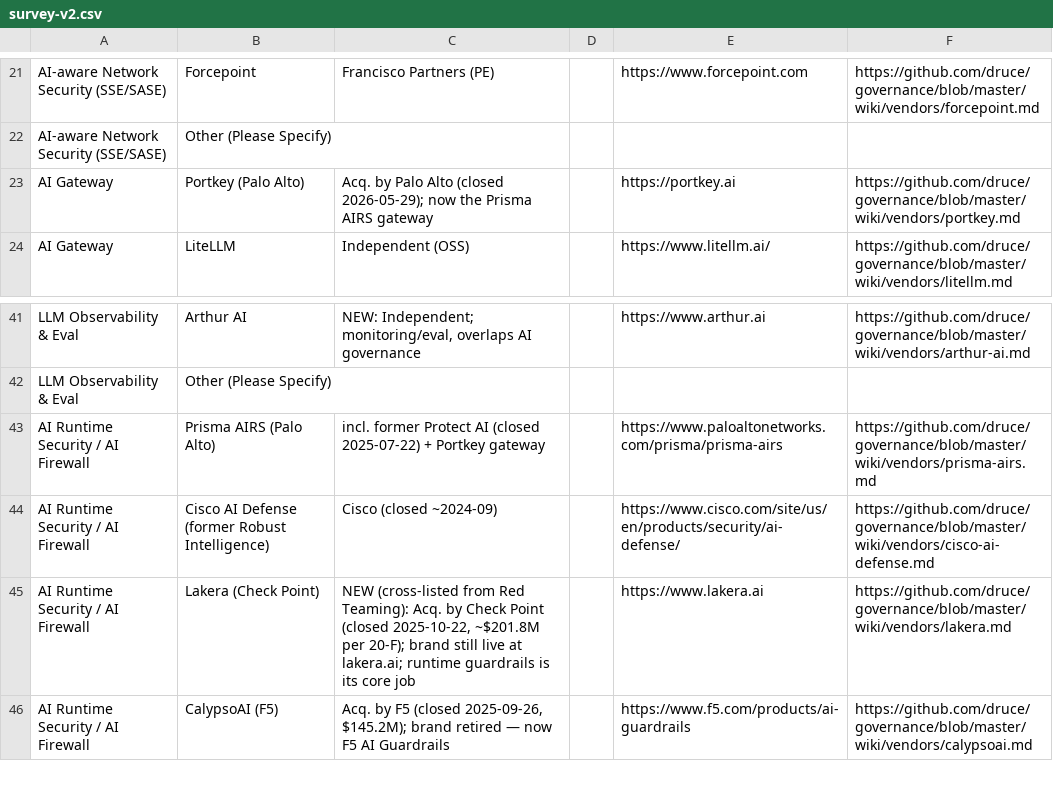
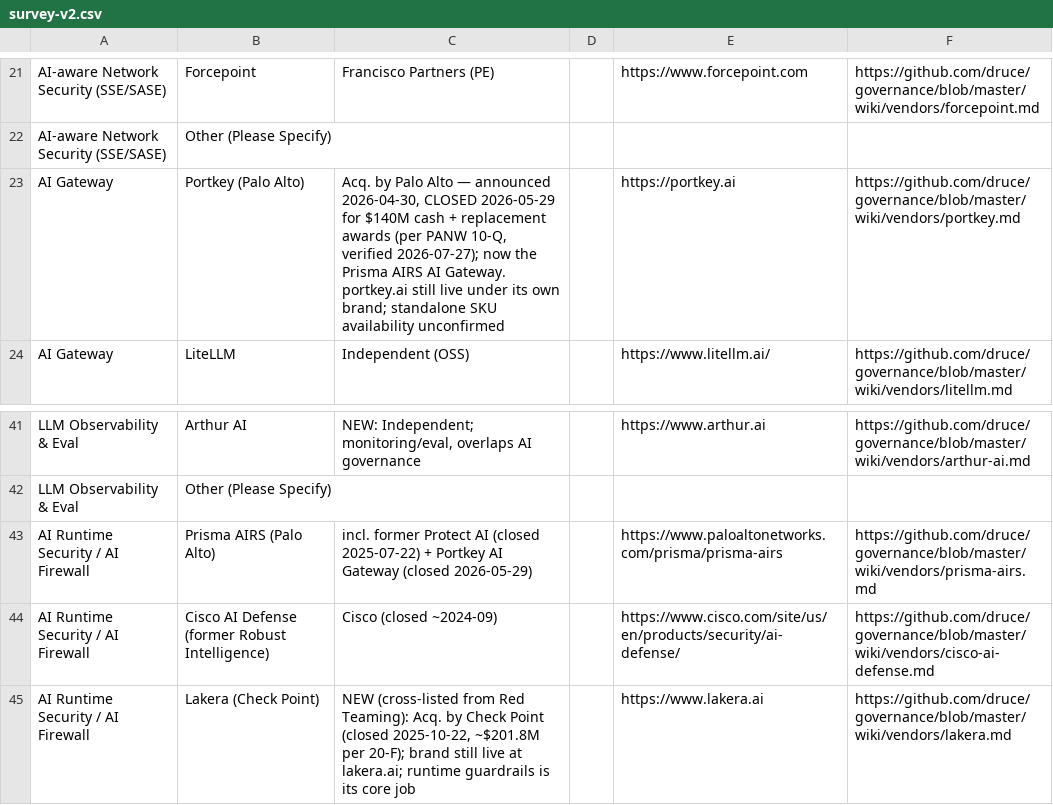
Before and after one commit to druce/governance, a CSV file: survey-v2.csv, drawn as a sheet; only a part is shown, gaps mark what is left out; the shorter side is filled out with more unchanged rows.

```diff
--- a/survey-v2.csv
+++ b/survey-v2.csv
@@ -22,3 +22,3 @@ AI-aware Network Security (SSE/SASE),Forcepoint,Francisco Partners (PE),,https:/
 AI-aware Network Security (SSE/SASE),Other (Please Specify),,,,
-AI Gateway,Portkey (Palo Alto),"Acq. by Palo Alto (closed 2026-05-29); now the Prisma AIRS gateway",,https://portkey.ai,https://github.com/druce/governance/blob/master/wiki/vendors/portkey.md
+AI Gateway,Portkey (Palo Alto),"Acq. by Palo Alto — announced 2026-04-30, CLOSED 2026-05-29 for $140M cash + replacement awards (per PANW 10-Q, verified 2026-07-27); now the Prisma AIRS AI Gateway. portkey.ai still live under its own brand; standalone SKU availability unconfirmed",,https://portkey.ai,https://github.com/druce/governance/blob/master/wiki/vendors/portkey.md
 AI Gateway,LiteLLM,"Independent (OSS)",,https://www.litellm.ai/,https://github.com/druce/governance/blob/master/wiki/vendors/litellm.md
@@ -42,3 +42,3 @@ LLM Observability & Eval,Arthur AI,"NEW: Independent; monitoring/eval, overlaps
 LLM Observability & Eval,Other (Please Specify),,,,
-AI Runtime Security / AI Firewall,Prisma AIRS (Palo Alto),"incl. former Protect AI (closed 2025-07-22) + Portkey gateway",,https://www.paloaltonetworks.com/prisma/prisma-airs,https://github.com/druce/governance/blob/master/wiki/vendors/prisma-airs.md
+AI Runtime Security / AI Firewall,Prisma AIRS (Palo Alto),"incl. former Protect AI (closed 2025-07-22) + Portkey AI Gateway (closed 2026-05-29)",,https://www.paloaltonetworks.com/prisma/prisma-airs,https://github.com/druce/governance/blob/master/wiki/vendors/prisma-airs.md
 AI Runtime Security / AI Firewall,Cisco AI Defense (former Robust Intelligence),"Cisco (closed ~2024-09)",,https://www.cisco.com/site/us/en/products/security/ai-defense/,https://github.com/druce/governance/blob/master/wiki/vendors/cisco-ai-defense.md
```
Also changed, not shown: 3 other files.
